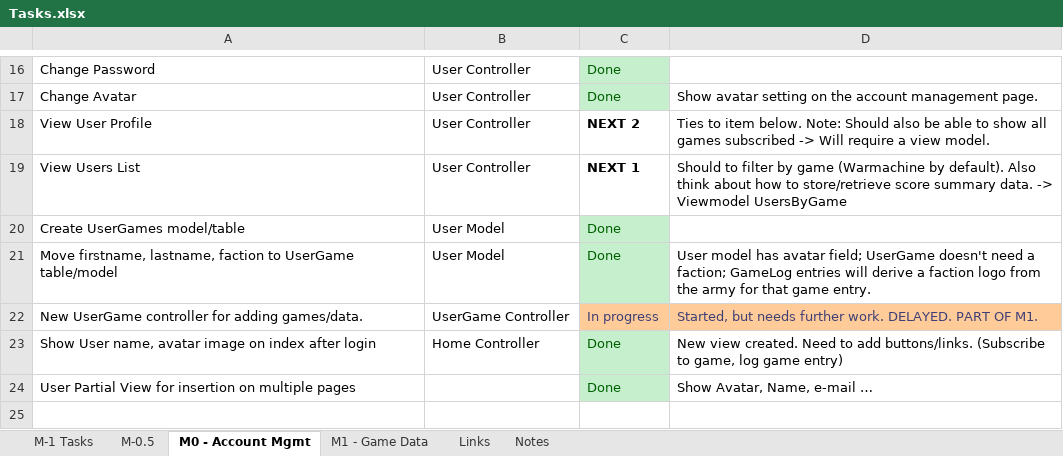
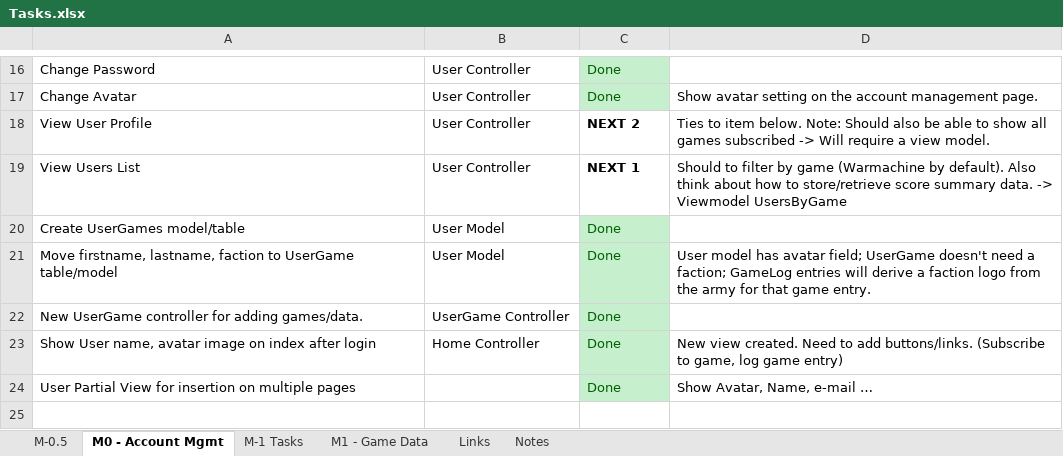
Before and after one commit to lockan/StatsMachine, an Excel workbook: Docs/Tasks.xlsx, sheet M0 - Account Mgmt, drawn as a sheet; only a part is shown, gaps mark what is left out; values as stored, in another font and other column widths than the file's, no borders; the diff names each change by its address in the sheet, - before the commit and + after, or states it on an @@ line.

Commit message:
Task list updates

```diff
--- a/Docs/Tasks.xlsx (sheet M0 - Account Mgmt)
+++ b/Docs/Tasks.xlsx (sheet M0 - Account Mgmt)
@@ sheet tab order changed: M-0.5 | M0 - Account Mgmt | M-1 Tasks | M1 - Game Data | Links | Notes @@
-C22: In progress
+C22: Done
@@ C22 fill: #FFCC99 → #C6EFCE, text colour: #3F3F76 → #006100 @@
-D22: Started, but needs further work. DELAYED. PART OF M1.
+D22: (empty)
-D22 fill: #FFCC99
+D22 fill: none
```
Also changed, not shown: sheet M1 - Game Data.
